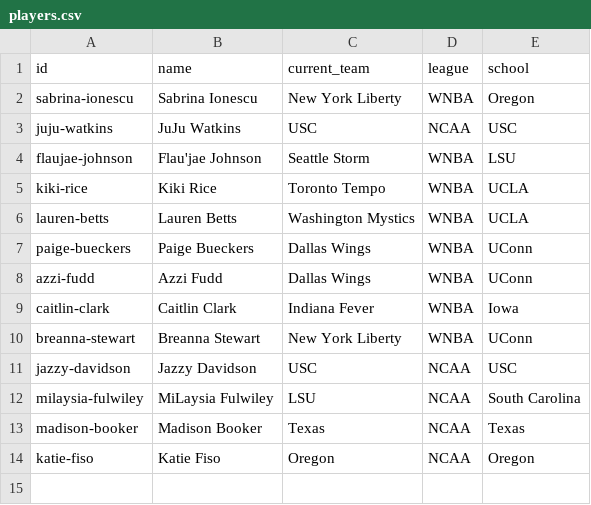
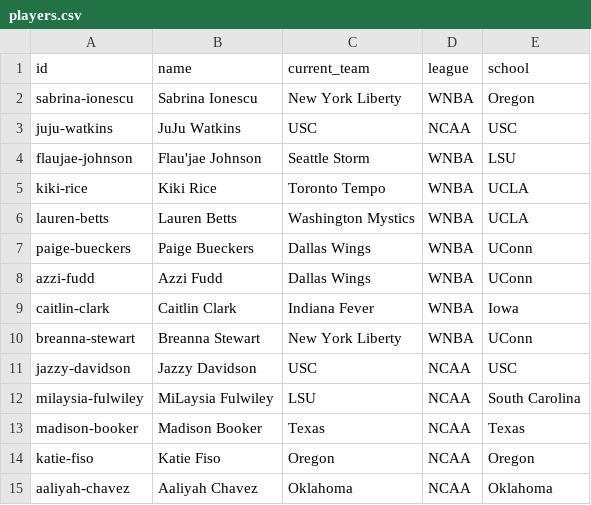
Before and after one commit to elcarrillo/wbb_kicks, a CSV file: data/players.csv, drawn as a sheet; the diff names each change by its address in the sheet, - before the commit and + after, or states it on an @@ line.

```diff
--- a/data/players.csv
+++ b/data/players.csv
+row 15: aaliyah-chavez | Aaliyah Chavez | Oklahoma | NCAA | Oklahoma
```
Also changed, not shown: data/shoes.csv, data/sources.csv.
